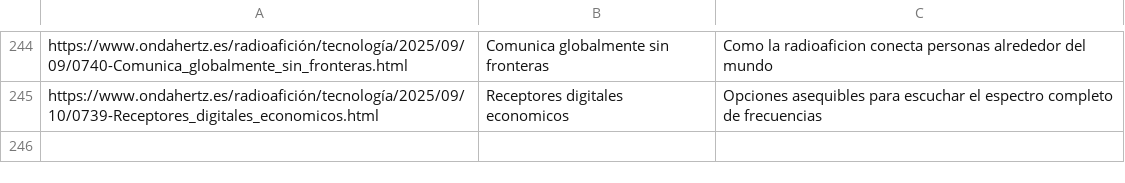
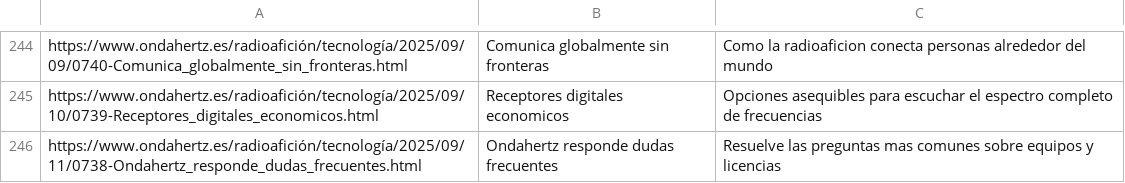
Before and after one commit to agigante80/OndaHertz_es, a CSV file: AI_content/list_of_ARCHIVED_topics.csv, drawn as a sheet; only a part is shown, gaps mark what is left out; the diff names each change by its address in the sheet, - before the commit and + after, or states it on an @@ line.

```diff
--- a/AI_content/list_of_ARCHIVED_topics.csv
+++ b/AI_content/list_of_ARCHIVED_topics.csv
+row 246: https://www.ondahertz.es/radioafición/tecnología/2025/09/11/0738-Ondahertz_responde_dudas_frecuentes.html | Ondahertz responde dudas frecuentes | Resuelve las preguntas mas comunes sobre equipos y licencias
```
Also changed, not shown: AI_content/list_of_NEW_topics.csv, 3 other files.
